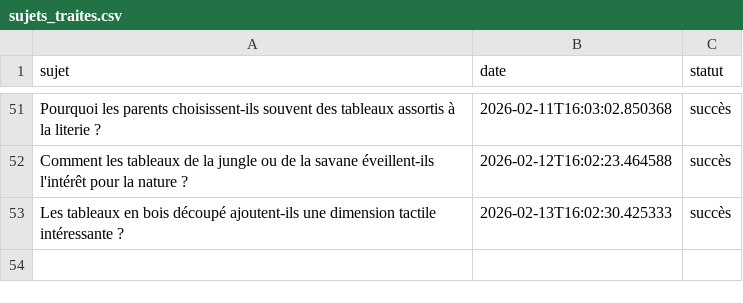
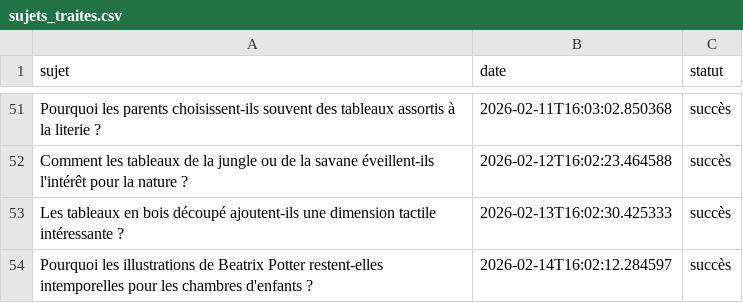
Before and after one commit to Metalosmose21/Chambre-d-enfant-1, a CSV file: sujets_traites.csv, drawn as a sheet; only a part is shown, gaps mark what is left out; the diff names each change by its address in the sheet, - before the commit and + after, or states it on an @@ line.

```diff
--- a/sujets_traites.csv
+++ b/sujets_traites.csv
+row 54: Pourquoi les illustrations de Beatrix Potter restent-elles intemporelles pour les chambres d'enfants ? | 2026-02-14T16:02:12.284597 | succès
```
Also changed, not shown: sujets.csv.
